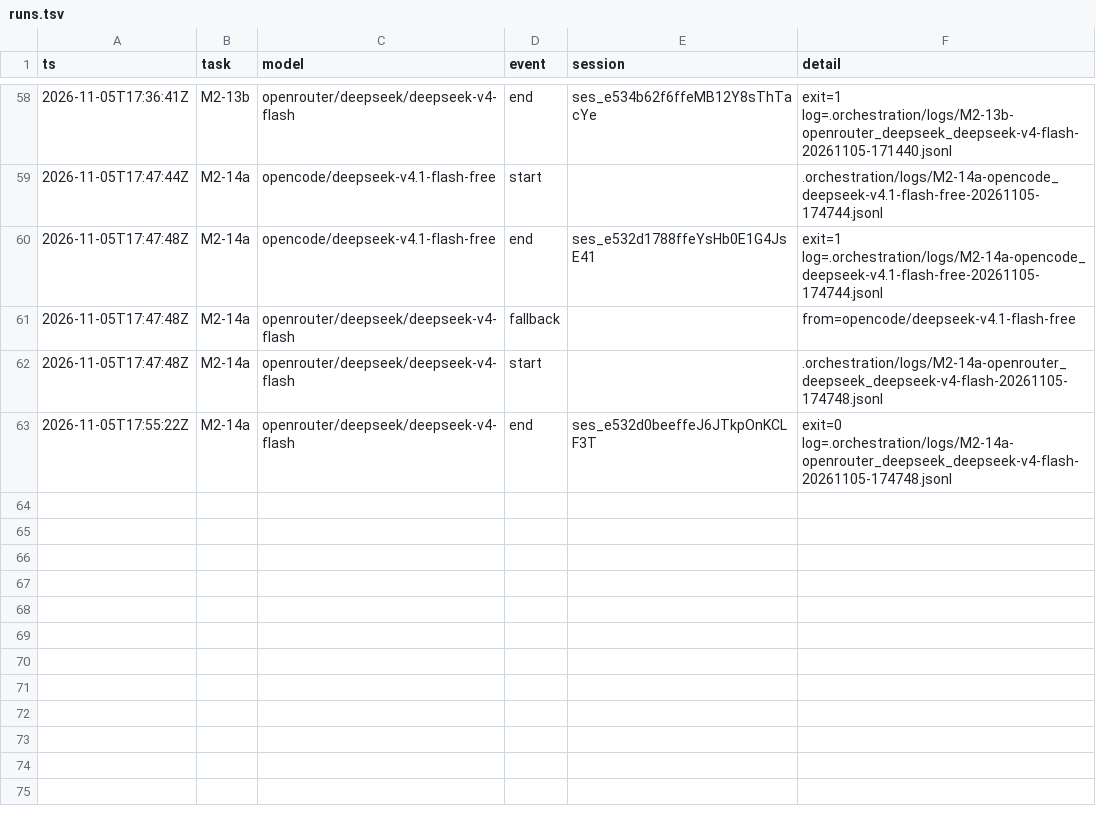
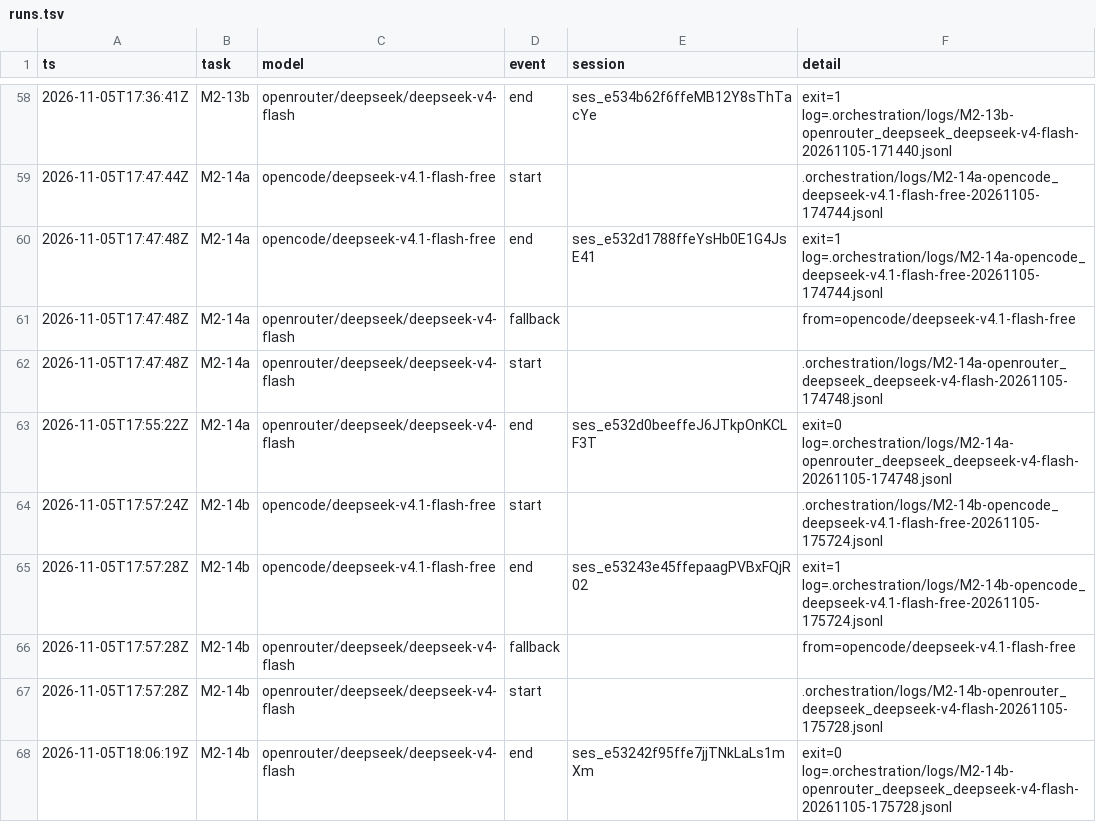
Before and after one commit to sillygoose-armando/Deepr, a TSV file: docs/cross-platform/orchestration/runs.tsv, drawn as a sheet; only a part is shown, gaps mark what is left out.

```diff
--- a/docs/cross-platform/orchestration/runs.tsv
+++ b/docs/cross-platform/orchestration/runs.tsv
@@ -63 +63,6 @@ ts	task	model	event	session	detail
 2026-11-05T17:55:22Z	M2-14a	openrouter/deepseek/deepseek-v4-flash	end	ses_e532d0beeffeJ6JTkpOnKCLF3T	exit=0 log=.orchestration/logs/M2-14a-openrouter_deepseek_deepseek-v4-flash-20261105-174748.jsonl
+2026-11-05T17:57:24Z	M2-14b	opencode/deepseek-v4.1-flash-free	start		.orchestration/logs/M2-14b-opencode_deepseek-v4.1-flash-free-20261105-175724.jsonl
+2026-11-05T17:57:28Z	M2-14b	opencode/deepseek-v4.1-flash-free	end	ses_e53243e45ffepaagPVBxFQjR02	exit=1 log=.orchestration/logs/M2-14b-opencode_deepseek-v4.1-flash-free-20261105-175724.jsonl
+2026-11-05T17:57:28Z	M2-14b	openrouter/deepseek/deepseek-v4-flash	fallback		from=opencode/deepseek-v4.1-flash-free
+2026-11-05T17:57:28Z	M2-14b	openrouter/deepseek/deepseek-v4-flash	start		.orchestration/logs/M2-14b-openrouter_deepseek_deepseek-v4-flash-20261105-175728.jsonl
+2026-11-05T18:06:19Z	M2-14b	openrouter/deepseek/deepseek-v4-flash	end	ses_e53242f95ffe7jjTNkLaLs1mXm	exit=0 log=.orchestration/logs/M2-14b-openrouter_deepseek_deepseek-v4-flash-20261105-175728.jsonl
```
Also changed, not shown: 10 other files.
